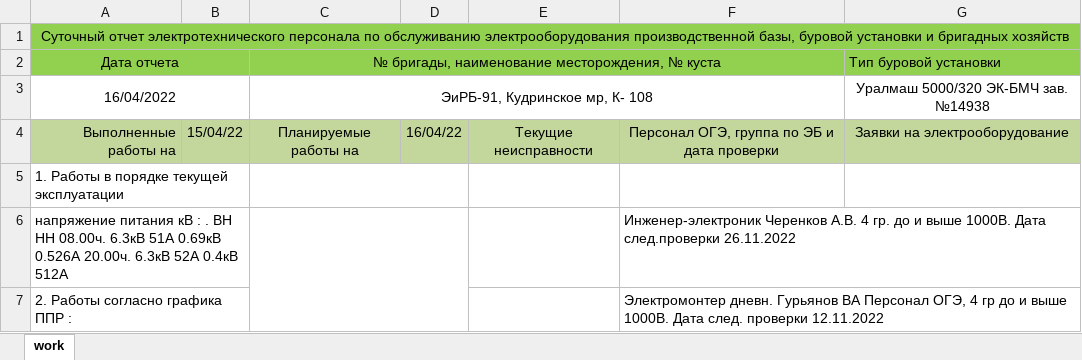
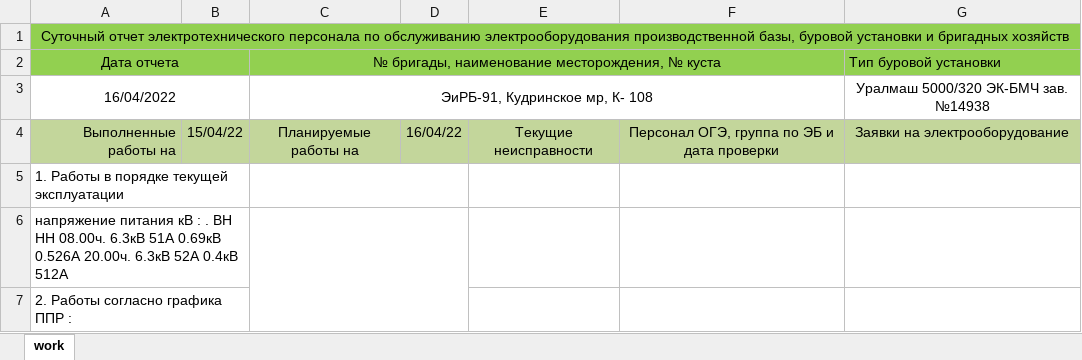
Before and after one commit to SanyTcheren/secretary, an Excel workbook: blank/work.xlsx, sheet work, drawn as a sheet; values as stored, in another font and other column widths than the file's, no borders; the diff names each change by its address in the sheet, - before the commit and + after, or states it on an @@ line.

```diff
--- a/blank/work.xlsx (sheet work)
+++ b/blank/work.xlsx (sheet work)
-F6: Инженер-электроник Черенков А.В. 4 гр. до и выше 1000В. Дата след.проверки 26.11.2022
+F6: (empty)
-F7: Электромонтер дневн. Гурьянов ВА Персонал ОГЭ, 4 гр до и выше 1000В. Дата след. проверки 12.11.2022
+F7: (empty)
```
Also changed, not shown: 4 other files.
